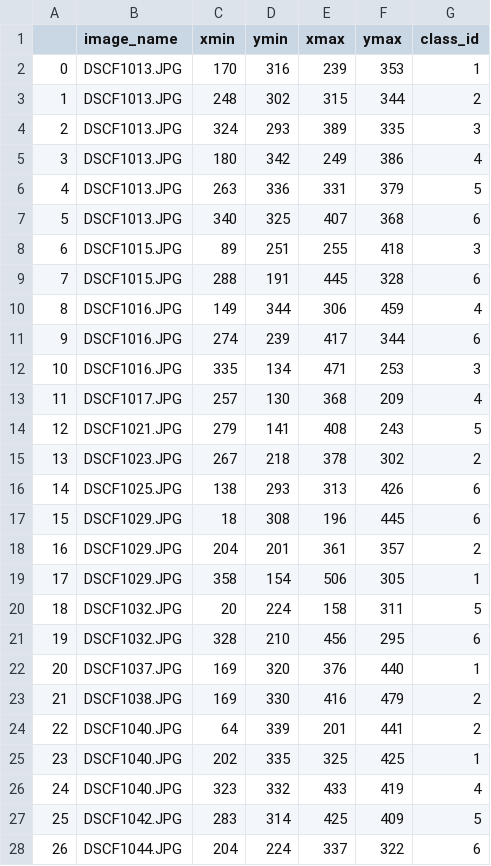
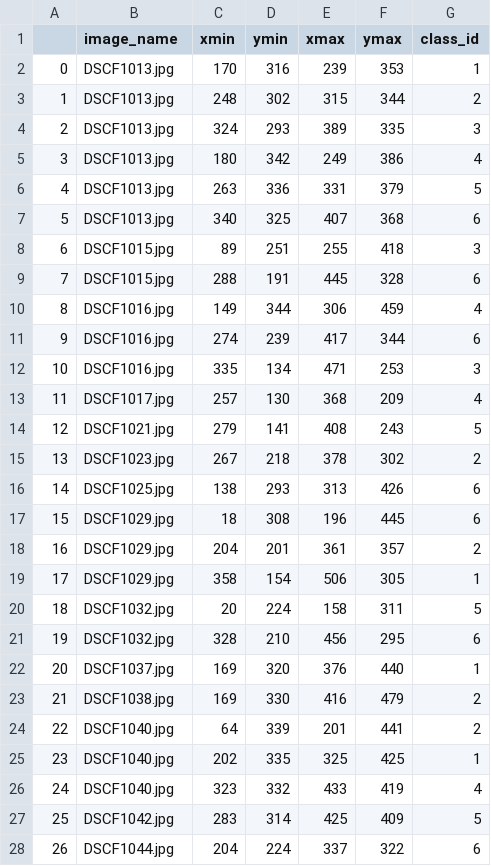
Before and after one commit to RoyHirsch/DetectionProject, a CSV file: data/anotations/gt_rois.csv, drawn as a sheet; only a part is shown; the diff covers the shown part only.

Commit message:
Fixed typo in the images file names anotations

```diff
--- a/data/anotations/gt_rois.csv
+++ b/data/anotations/gt_rois.csv
@@ -1,28 +1,28 @@
 ,image_name,xmin,ymin,xmax,ymax,class_id
-0,DSCF1013.JPG,170,316,239,353,1
-1,DSCF1013.JPG,248,302,315,344,2
-2,DSCF1013.JPG,324,293,389,335,3
-3,DSCF1013.JPG,180,342,249,386,4
-4,DSCF1013.JPG,263,336,331,379,5
-5,DSCF1013.JPG,340,325,407,368,6
-6,DSCF1015.JPG,89,251,255,418,3
-7,DSCF1015.JPG,288,191,445,328,6
-8,DSCF1016.JPG,149,344,306,459,4
-9,DSCF1016.JPG,274,239,417,344,6
-10,DSCF1016.JPG,335,134,471,253,3
-11,DSCF1017.JPG,257,130,368,209,4
-12,DSCF1021.JPG,279,141,408,243,5
-13,DSCF1023.JPG,267,218,378,302,2
-14,DSCF1025.JPG,138,293,313,426,6
-15,DSCF1029.JPG,18,308,196,445,6
-16,DSCF1029.JPG,204,201,361,357,2
-17,DSCF1029.JPG,358,154,506,305,1
-18,DSCF1032.JPG,20,224,158,311,5
-19,DSCF1032.JPG,328,210,456,295,6
-20,DSCF1037.JPG,169,320,376,440,1
-21,DSCF1038.JPG,169,330,416,479,2
-22,DSCF1040.JPG,64,339,201,441,2
-23,DSCF1040.JPG,202,335,325,425,1
-24,DSCF1040.JPG,323,332,433,419,4
-25,DSCF1042.JPG,283,314,425,409,5
-26,DSCF1044.JPG,204,224,337,322,6
+0,DSCF1013.jpg,170,316,239,353,1
+1,DSCF1013.jpg,248,302,315,344,2
+2,DSCF1013.jpg,324,293,389,335,3
+3,DSCF1013.jpg,180,342,249,386,4
+4,DSCF1013.jpg,263,336,331,379,5
+5,DSCF1013.jpg,340,325,407,368,6
+6,DSCF1015.jpg,89,251,255,418,3
+7,DSCF1015.jpg,288,191,445,328,6
+8,DSCF1016.jpg,149,344,306,459,4
+9,DSCF1016.jpg,274,239,417,344,6
+10,DSCF1016.jpg,335,134,471,253,3
+11,DSCF1017.jpg,257,130,368,209,4
+12,DSCF1021.jpg,279,141,408,243,5
+13,DSCF1023.jpg,267,218,378,302,2
+14,DSCF1025.jpg,138,293,313,426,6
+15,DSCF1029.jpg,18,308,196,445,6
+16,DSCF1029.jpg,204,201,361,357,2
+17,DSCF1029.jpg,358,154,506,305,1
+18,DSCF1032.jpg,20,224,158,311,5
+19,DSCF1032.jpg,328,210,456,295,6
+20,DSCF1037.jpg,169,320,376,440,1
+21,DSCF1038.jpg,169,330,416,479,2
+22,DSCF1040.jpg,64,339,201,441,2
+23,DSCF1040.jpg,202,335,325,425,1
+24,DSCF1040.jpg,323,332,433,419,4
+25,DSCF1042.jpg,283,314,425,409,5
+26,DSCF1044.jpg,204,224,337,322,6
```
Also changed, not shown: 77 edited cells elsewhere in this file, data/anotations/gt_rois_test.csv, data/anotations/gt_rois_train.csv, 2 other files.
